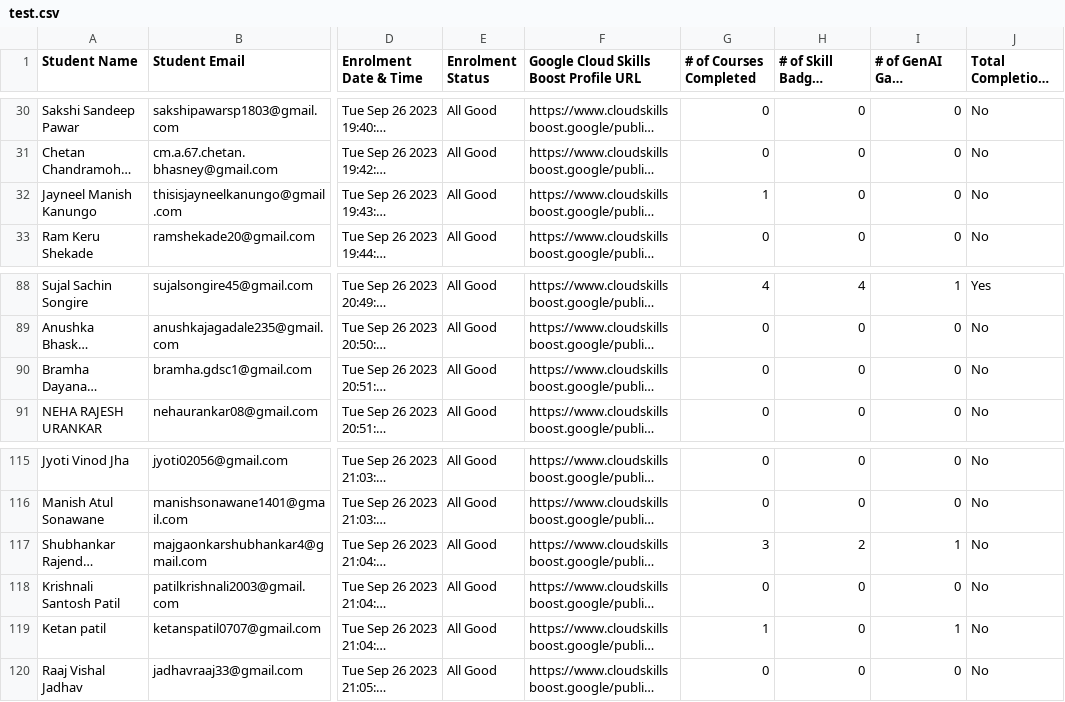
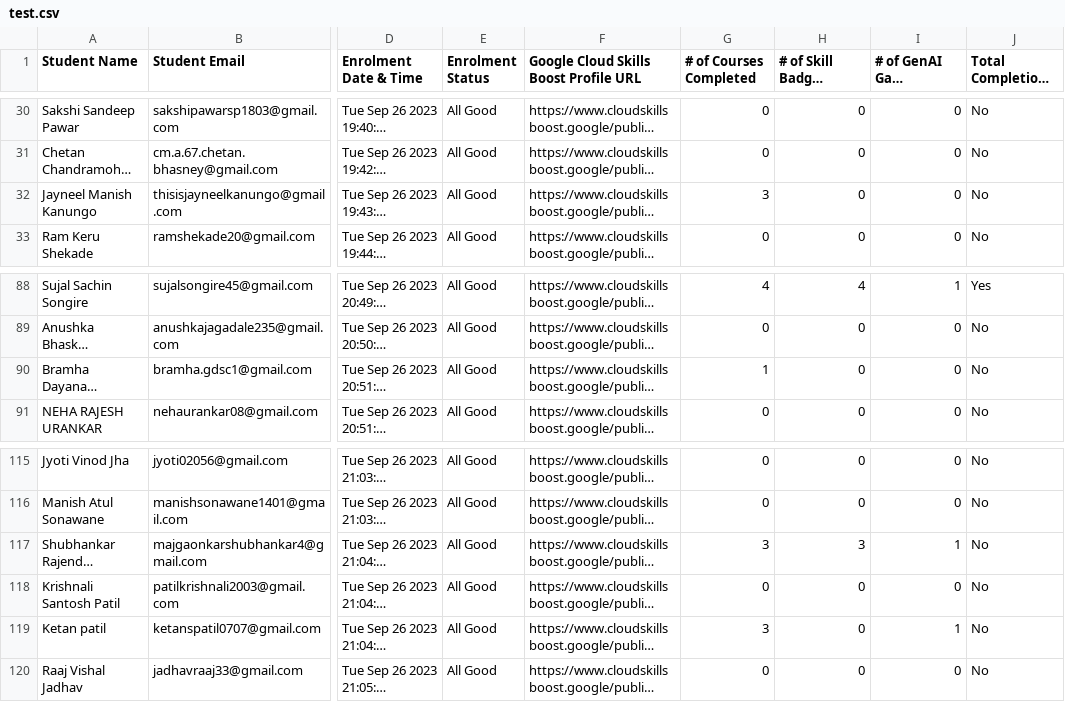
Before and after one commit to adi50920/CloudLeaderboard, a CSV file: public/csv/test.csv, drawn as a sheet; only a part is shown, gaps mark what is left out; long unchanged cells end in …; the diff covers the shown part only; the diff names each change by its address in the sheet, - before the commit and + after, or states it on an @@ line.

```diff
--- a/public/csv/test.csv
+++ b/public/csv/test.csv
-G32 (# of Courses Completed): 1
+G32 (# of Courses Completed): 3
-G90 (# of Courses Completed): 0
+G90 (# of Courses Completed): 1
-H117 (# of Skill Badges Completed): 2
+H117 (# of Skill Badges Completed): 3
-G119 (# of Courses Completed): 1
+G119 (# of Courses Completed): 3
```
Also changed, not shown: 27 edited cells elsewhere in this file.
